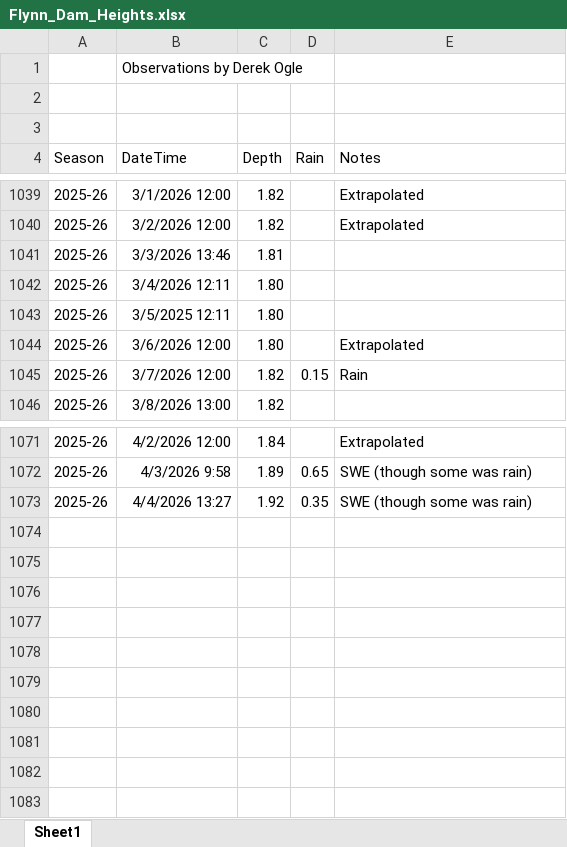
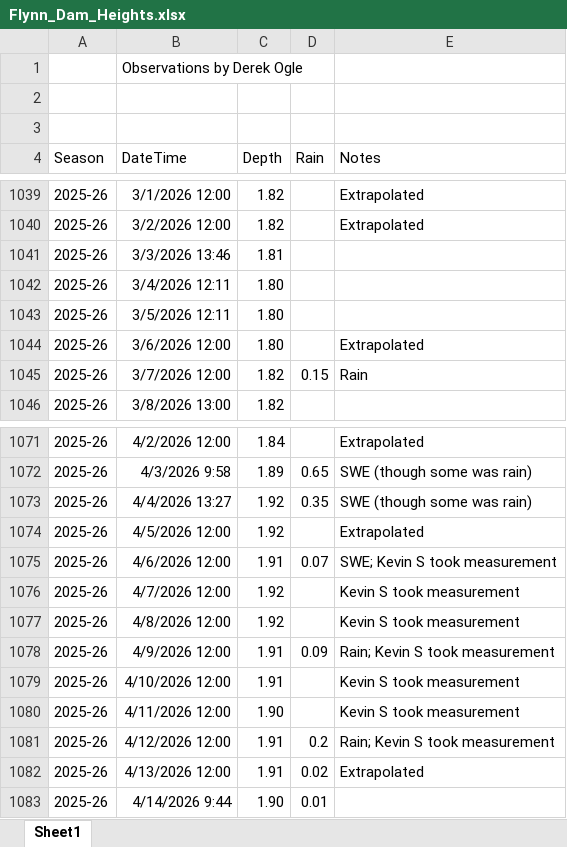
Before and after one commit to droglenc/droglenc.github.io, an Excel workbook: portfolio/posts/_data/Flynn_Dam_Heights.xlsx, sheet Sheet1, drawn as a sheet; only a part is shown, gaps mark what is left out; values as stored, in another font and other column widths than the file's, no borders; the diff names each change by its address in the sheet, - before the commit and + after, or states it on an @@ line.

```diff
--- a/portfolio/posts/_data/Flynn_Dam_Heights.xlsx (sheet Sheet1)
+++ b/portfolio/posts/_data/Flynn_Dam_Heights.xlsx (sheet Sheet1)
-B1043 (DateTime): 3/5/2025 12:11
+B1043 (DateTime): 3/5/2026 12:11
+row 1074: 2025-26 | 4/5/2026 12:00 | 1.92 |  | Extrapolated
+row 1075: 2025-26 | 4/6/2026 12:00 | 1.91 | 0.07 | SWE; Kevin S took measurement
+row 1076: 2025-26 | 4/7/2026 12:00 | 1.92 |  | Kevin S took measurement
+row 1077: 2025-26 | 4/8/2026 12:00 | 1.92 |  | Kevin S took measurement
+row 1078: 2025-26 | 4/9/2026 12:00 | 1.91 | 0.09 | Rain; Kevin S took measurement
+row 1079: 2025-26 | 4/10/2026 12:00 | 1.91 |  | Kevin S took measurement
+row 1080: 2025-26 | 4/11/2026 12:00 | 1.90 |  | Kevin S took measurement
+row 1081: 2025-26 | 4/12/2026 12:00 | 1.91 | 0.2 | Rain; Kevin S took measurement
+row 1082: 2025-26 | 4/13/2026 12:00 | 1.91 | 0.02 | Extrapolated
+row 1083: 2025-26 | 4/14/2026 9:44 | 1.90 | 0.01
```
Also changed, not shown: 35 other files.
